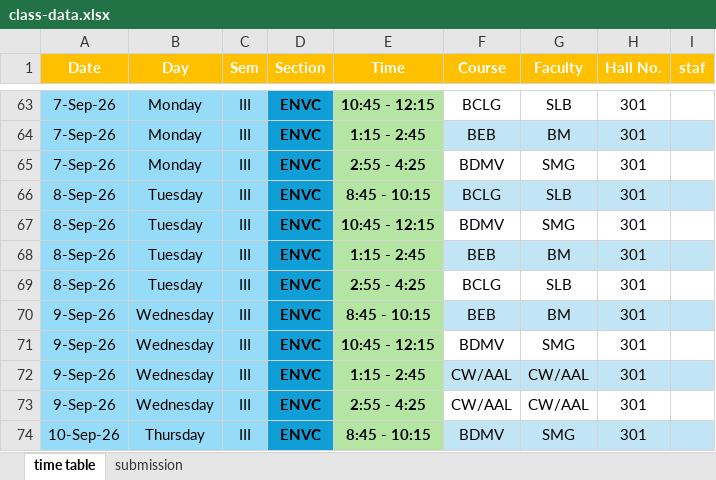
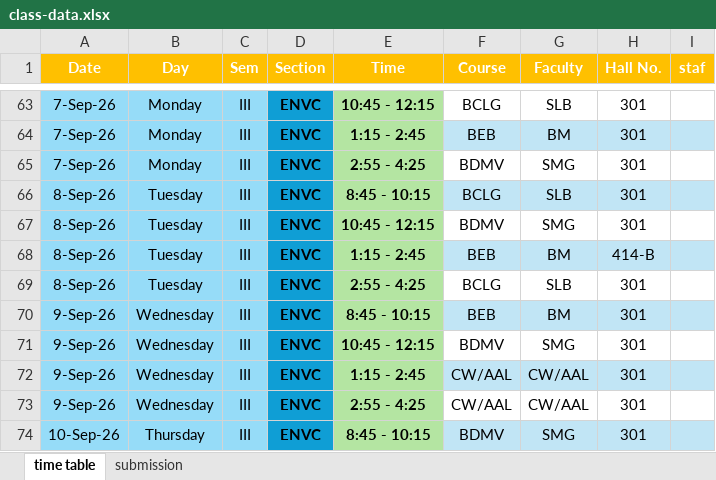
Before and after one commit to ritheashv-creator/time-table, an Excel workbook: class-data.xlsx, sheet time table, drawn as a sheet; only a part is shown, gaps mark what is left out; values as stored, in another font and other column widths than the file's, no borders; the diff names each change by its address in the sheet, - before the commit and + after, or states it on an @@ line.

Commit message:
Update class-data.xlsx

```diff
--- a/class-data.xlsx (sheet time table)
+++ b/class-data.xlsx (sheet time table)
-H68 (Hall No.): 301
+H68 (Hall No.): 414-B
```
